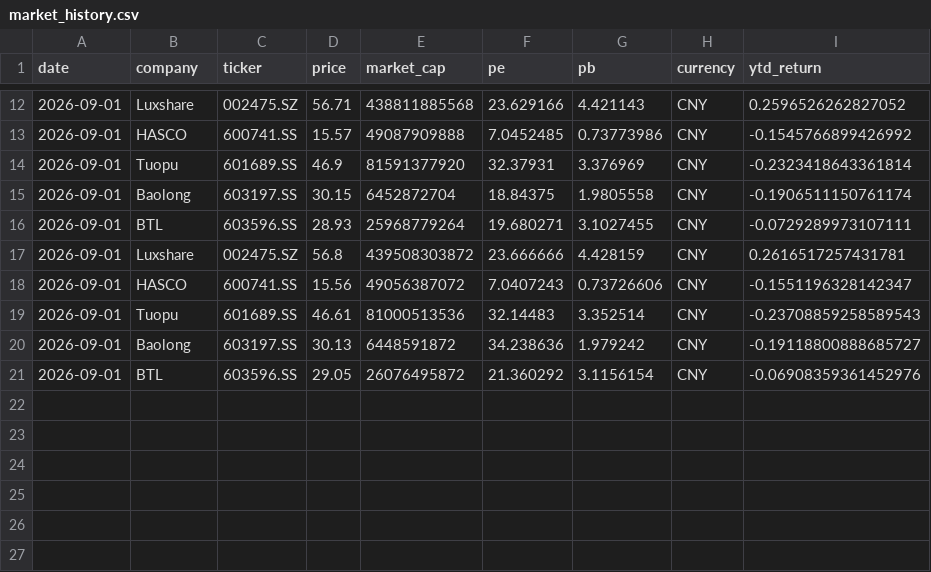
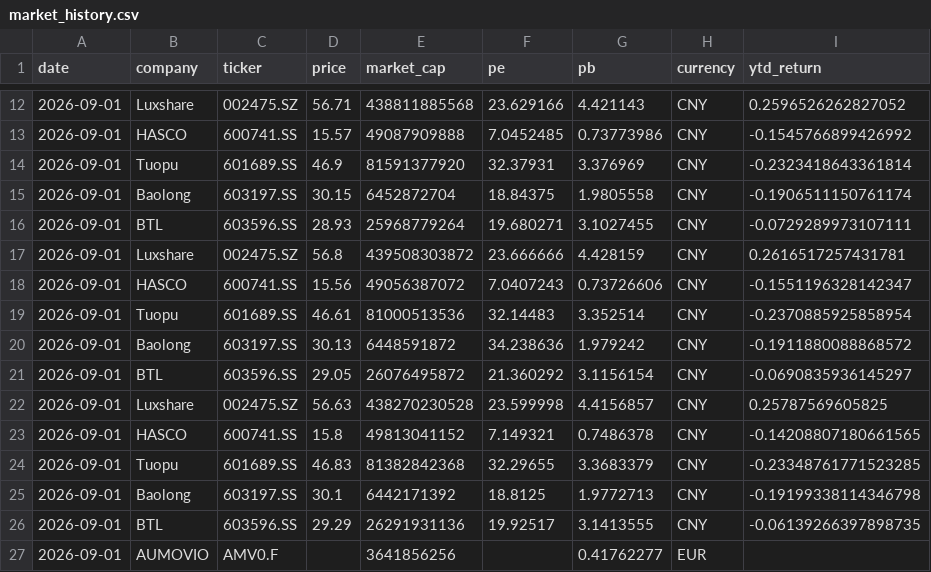
Before and after one commit to Z0228987/Competitor-Analasis, a CSV file: data/market_history.csv, drawn as a sheet; only a part is shown, gaps mark what is left out.

```diff
--- a/data/market_history.csv
+++ b/data/market_history.csv
@@ -18,4 +18,10 @@ date,company,ticker,price,market_cap,pe,pb,currency,ytd_return
 2026-09-01,HASCO,600741.SS,15.56,49056387072,7.0407243,0.73726606,CNY,-0.1551196328142347
-2026-09-01,Tuopu,601689.SS,46.61,81000513536,32.14483,3.352514,CNY,-0.23708859258589543
-2026-09-01,Baolong,603197.SS,30.13,6448591872,34.238636,1.979242,CNY,-0.19118800888685727
-2026-09-01,BTL,603596.SS,29.05,26076495872,21.360292,3.1156154,CNY,-0.06908359361452976
+2026-09-01,Tuopu,601689.SS,46.61,81000513536,32.14483,3.352514,CNY,-0.2370885925858954
+2026-09-01,Baolong,603197.SS,30.13,6448591872,34.238636,1.979242,CNY,-0.1911880088868572
+2026-09-01,BTL,603596.SS,29.05,26076495872,21.360292,3.1156154,CNY,-0.0690835936145297
+2026-09-01,Luxshare,002475.SZ,56.63,438270230528,23.599998,4.4156857,CNY,0.25787569605825
+2026-09-01,HASCO,600741.SS,15.8,49813041152,7.149321,0.7486378,CNY,-0.14208807180661565
+2026-09-01,Tuopu,601689.SS,46.83,81382842368,32.29655,3.3683379,CNY,-0.23348761771523285
+2026-09-01,Baolong,603197.SS,30.1,6442171392,18.8125,1.9772713,CNY,-0.19199338114346798
+2026-09-01,BTL,603596.SS,29.29,26291931136,19.92517,3.1413555,CNY,-0.06139266397898735
+2026-09-01,AUMOVIO,AMV0.F,,3641856256,,0.41762277,EUR,
```
Also changed, not shown: data/market_data_verified.csv.
